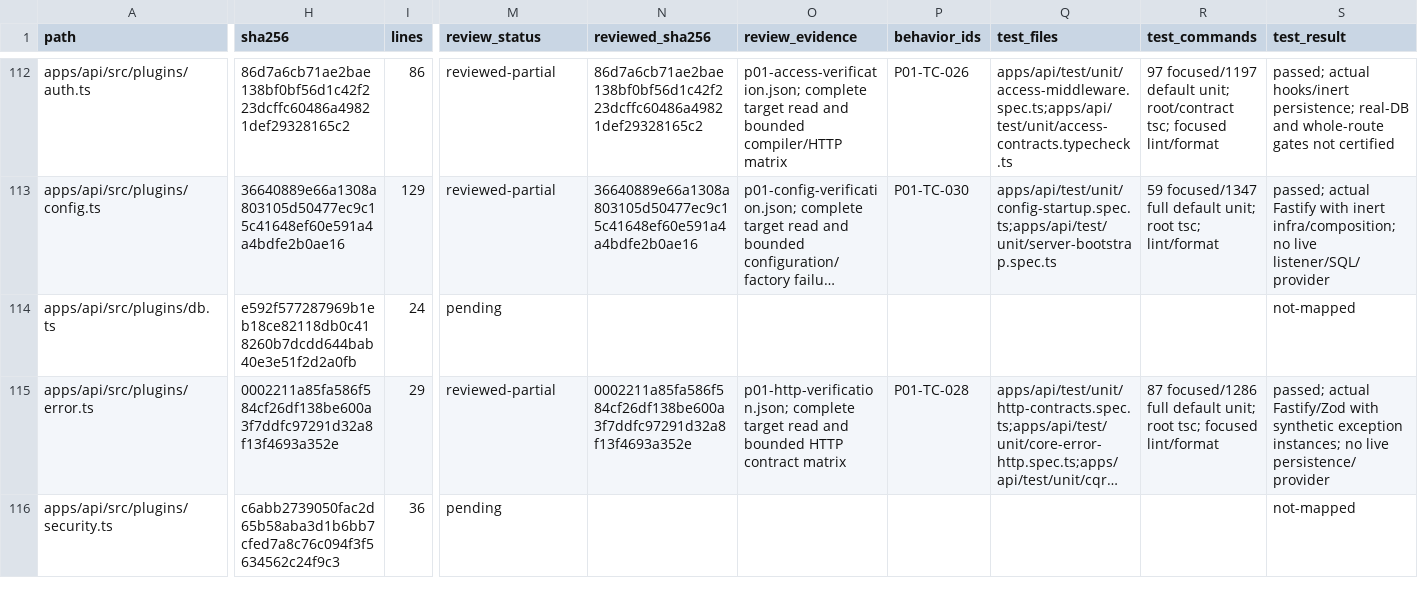
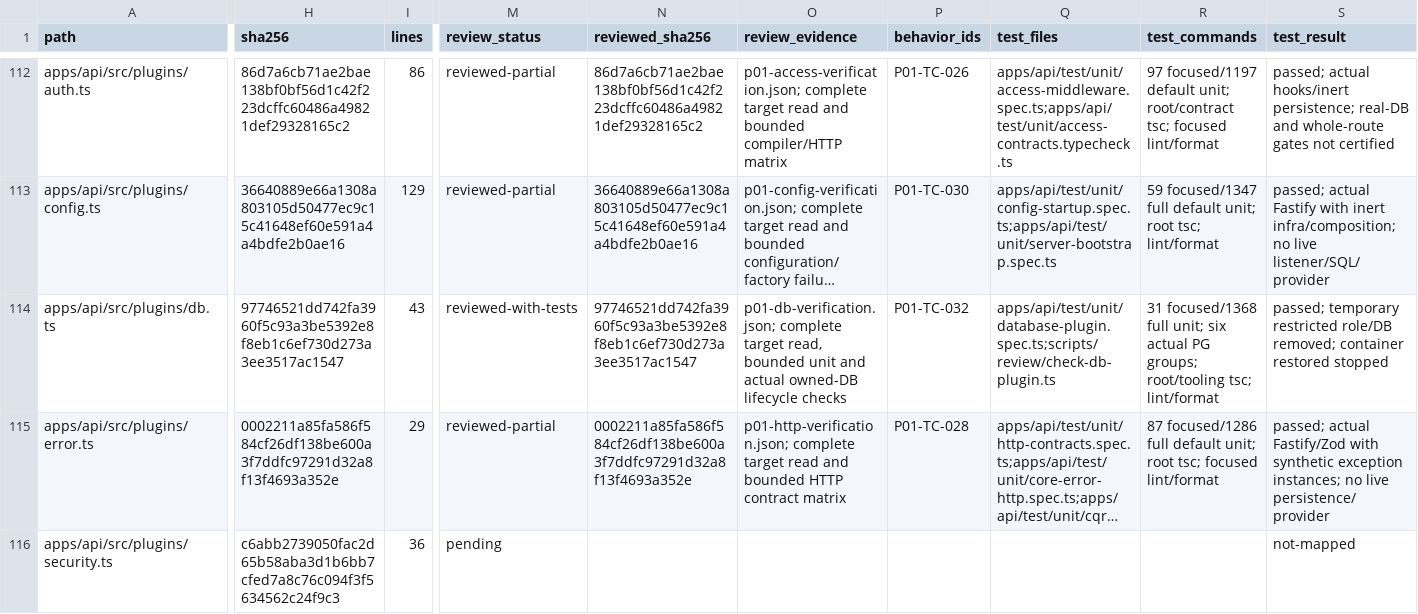
Before and after one commit to Tasheen2002/Enterprise-level-E-Commerce-application, a CSV file: docs/reviews/backend-audit-register.csv, drawn as a sheet; only a part is shown, gaps mark what is left out; long unchanged cells end in …; the diff covers the shown part only; the diff names each change by its address in the sheet, - before the commit and + after, or states it on an @@ line.

Commit message:
fix(api): bind database clients to validated datasource
Declare config prerequisites, refuse duplicate ownership before allocation and share disconnect cleanup across failed registration and server close. Preserve lazy connection behavior and primary errors.

Verify 10 new cases, 31 focused cases, six actual disposable PostgreSQL lifecycle groups and 1368 full unit tests. Remove owned role/database and restore stopped container; retain wider composition/probe-refusal gates.

```diff
--- a/docs/reviews/backend-audit-register.csv
+++ b/docs/reviews/backend-audit-register.csv
-H114 (sha256): e592f577287969b1eb18ce82118db0c418260b7dcdd644bab40e3e51f2d2a0fb
+H114 (sha256): 97746521dd742fa3960f5c93a3be5392e8f8eb1c6ef730d273a3ee3517ac1547
-I114 (lines): 24
+I114 (lines): 43
-M114 (review_status): pending
+M114 (review_status): reviewed-with-tests
-N114 (reviewed_sha256): (empty)
+N114 (reviewed_sha256): 97746521dd742fa3960f5c93a3be5392e8f8eb1c6ef730d273a3ee3517ac1547
-O114 (review_evidence): (empty)
+O114 (review_evidence): p01-db-verification.json; complete target read, bounded unit and actual owned-DB lifecycle checks
-P114 (behavior_ids): (empty)
+P114 (behavior_ids): P01-TC-032
-Q114 (test_files): (empty)
+Q114 (test_files): apps/api/test/unit/database-plugin.spec.ts;scripts/review/check-db-plugin.ts
-R114 (test_commands): (empty)
+R114 (test_commands): 31 focused/1368 full unit; six actual PG groups; root/tooling tsc; lint/format
-S114 (test_result): not-mapped
+S114 (test_result): passed; temporary restricted role/DB removed; container restored stopped
```
Also changed, not shown: 3 added rows and 6 edited cells elsewhere in this file, docs/reviews/backend-audit-test-matrix.csv, docs/reviews/p00-source-test-candidates.csv, 11 other files.
